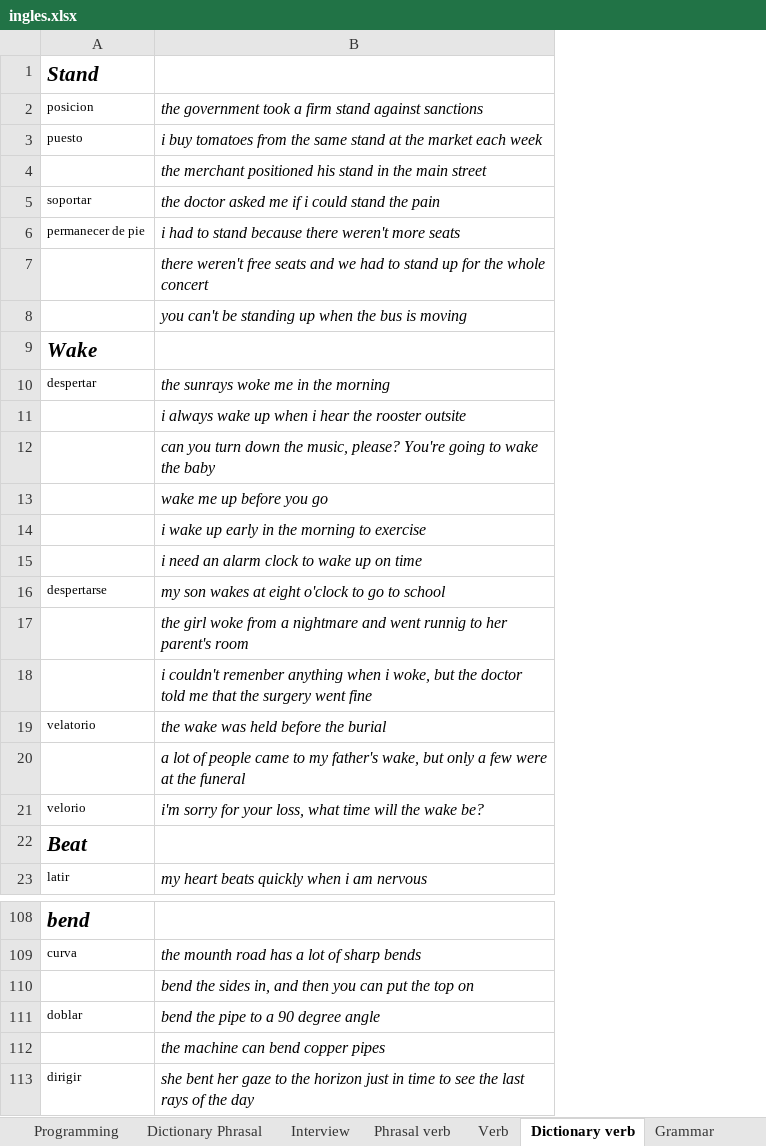
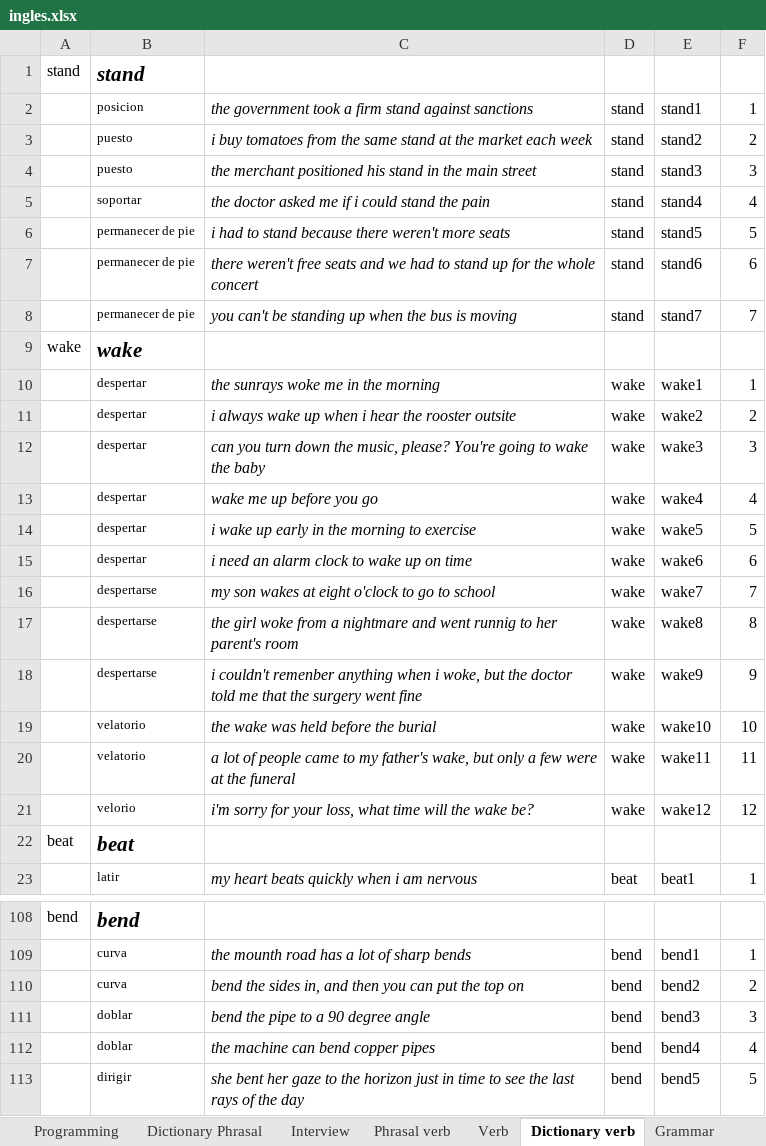
Before and after one commit to EMENDEZ93/englishpy, an Excel workbook: englishpy/english_py/practise/reload/ingles.xlsx, sheet Dictionary verb, drawn as a sheet; only a part is shown, gaps mark what is left out; values as stored, in another font and other column widths than the file's, no borders; addresses are those after the commit; the diff covers the shown part only; the diff names each change by its address in the sheet, - before the commit and + after, or states it on an @@ line.

```diff
--- a/englishpy/english_py/practise/reload/ingles.xlsx (sheet Dictionary verb)
+++ b/englishpy/english_py/practise/reload/ingles.xlsx (sheet Dictionary verb)
+column A, rows 1-22: stand |  |  |  |  |  |  |  | wake |  |  |  |  |  |  |  |  |  |  |  |  | beat; row 108: bend
+column D, rows 2-23: stand | stand | stand | stand | stand | stand | stand |  | wake | wake | wake | wake | wake | wake | wake | wake | wake | wake | wake | wake |  | beat; rows 109-113: all bend
+column E, rows 2-23: stand1 | stand2 | stand3 | stand4 | stand5 | stand6 | stand7 |  | wake1 | wake2 | wake3 | wake4 | wake5 | wake6 | wake7 | wake8 | wake9 | wake10 | wake11 | wake12 |  | beat1; rows 109-113: bend1 | bend2 | bend3 | bend4 | bend5
+column F, rows 2-23: 1 | 2 | 3 | 4 | 5 | 6 | 7 |  | 1 | 2 | 3 | 4 | 5 | 6 | 7 | 8 | 9 | 10 | 11 | 12 |  | 1; rows 109-113: 1 | 2 | 3 | 4 | 5
-B1: Stand
+B1: stand
-B4: (empty)
+B4: puesto
-B7:B8: (empty)
+B7:B8: permanecer de pie
-B9: Wake
+B9: wake
-B11:B15: (empty)
+B11:B15: despertar
-B17:B18: (empty)
+B17:B18: despertarse
-B20: (empty)
+B20: velatorio
-B22: Beat
+B22: beat
-B110: (empty)
+B110: curva
-B112: (empty)
+B112: doblar
```
Also changed, not shown: 14 edited cells elsewhere in this sheet, sheet Dictionary Phrasal, formulas that keep their value, 4 other files.
